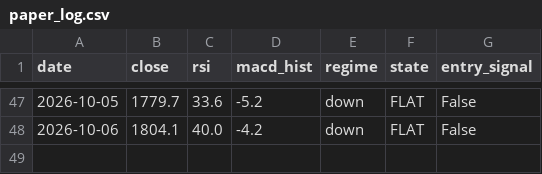
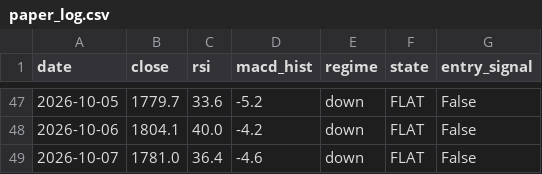
Before and after one commit to crayonshinchantest/Stocktest-2-, a CSV file: output/paper_log.csv, drawn as a sheet; only a part is shown, gaps mark what is left out; the diff names each change by its address in the sheet, - before the commit and + after, or states it on an @@ line.

```diff
--- a/output/paper_log.csv
+++ b/output/paper_log.csv
+row 49: 2026-10-07 | 1781.0 | 36.4 | -4.6 | down | FLAT | False
```
